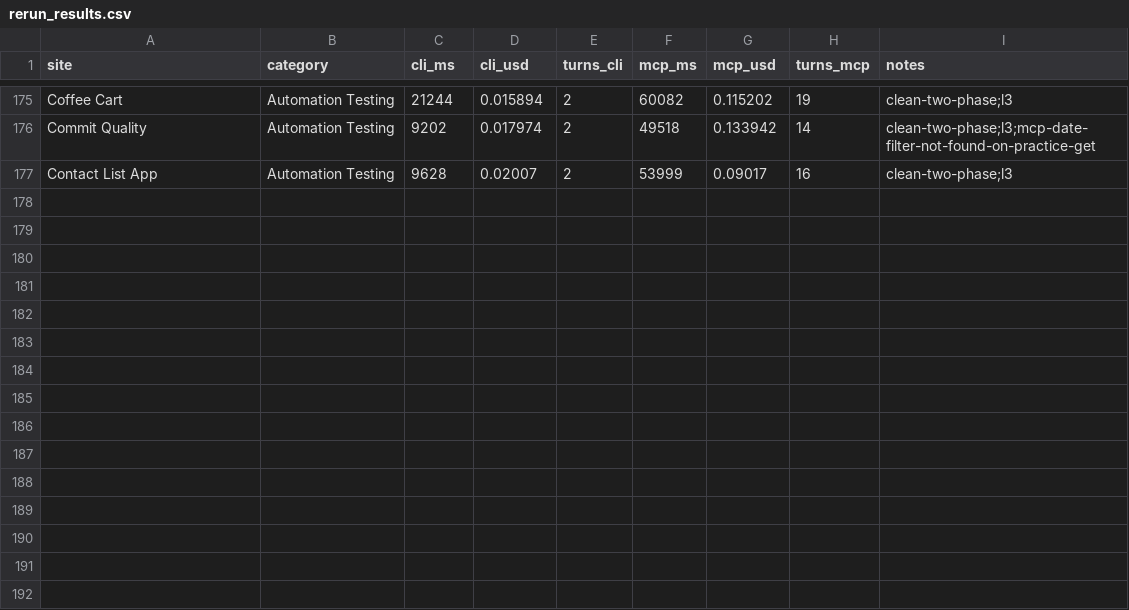
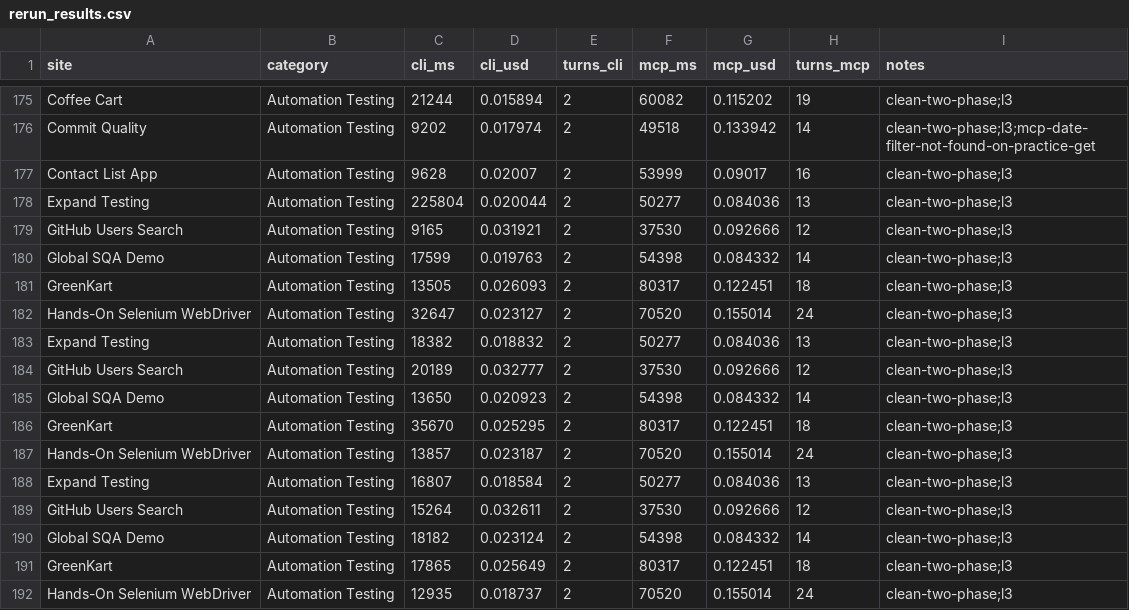
Before and after one commit to lana-20/practice-testing, a CSV file: rerun_results.csv, drawn as a sheet; only a part is shown, gaps mark what is left out; the diff names each change by its address in the sheet, - before the commit and + after, or states it on an @@ line.

```diff
--- a/rerun_results.csv
+++ b/rerun_results.csv
+row 178: Expand Testing | Automation Testing | 225804 | 0.020044 | 2 | 50277 | 0.084036 | 13 | clean-two-phase;l3
+row 179: GitHub Users Search | Automation Testing | 9165 | 0.031921 | 2 | 37530 | 0.092666 | 12 | clean-two-phase;l3
+row 180: Global SQA Demo | Automation Testing | 17599 | 0.019763 | 2 | 54398 | 0.084332 | 14 | clean-two-phase;l3
+row 181: GreenKart | Automation Testing | 13505 | 0.026093 | 2 | 80317 | 0.122451 | 18 | clean-two-phase;l3
+row 182: Hands-On Selenium WebDriver | Automation Testing | 32647 | 0.023127 | 2 | 70520 | 0.155014 | 24 | clean-two-phase;l3
+row 183: Expand Testing | Automation Testing | 18382 | 0.018832 | 2 | 50277 | 0.084036 | 13 | clean-two-phase;l3
+row 184: GitHub Users Search | Automation Testing | 20189 | 0.032777 | 2 | 37530 | 0.092666 | 12 | clean-two-phase;l3
+row 185: Global SQA Demo | Automation Testing | 13650 | 0.020923 | 2 | 54398 | 0.084332 | 14 | clean-two-phase;l3
+row 186: GreenKart | Automation Testing | 35670 | 0.025295 | 2 | 80317 | 0.122451 | 18 | clean-two-phase;l3
+row 187: Hands-On Selenium WebDriver | Automation Testing | 13857 | 0.023187 | 2 | 70520 | 0.155014 | 24 | clean-two-phase;l3
+row 188: Expand Testing | Automation Testing | 16807 | 0.018584 | 2 | 50277 | 0.084036 | 13 | clean-two-phase;l3
+row 189: GitHub Users Search | Automation Testing | 15264 | 0.032611 | 2 | 37530 | 0.092666 | 12 | clean-two-phase;l3
+row 190: Global SQA Demo | Automation Testing | 18182 | 0.023124 | 2 | 54398 | 0.084332 | 14 | clean-two-phase;l3
+row 191: GreenKart | Automation Testing | 17865 | 0.025649 | 2 | 80317 | 0.122451 | 18 | clean-two-phase;l3
+row 192: Hands-On Selenium WebDriver | Automation Testing | 12935 | 0.018737 | 2 | 70520 | 0.155014 | 24 | clean-two-phase;l3
```
Also changed, not shown: 1 other file.
